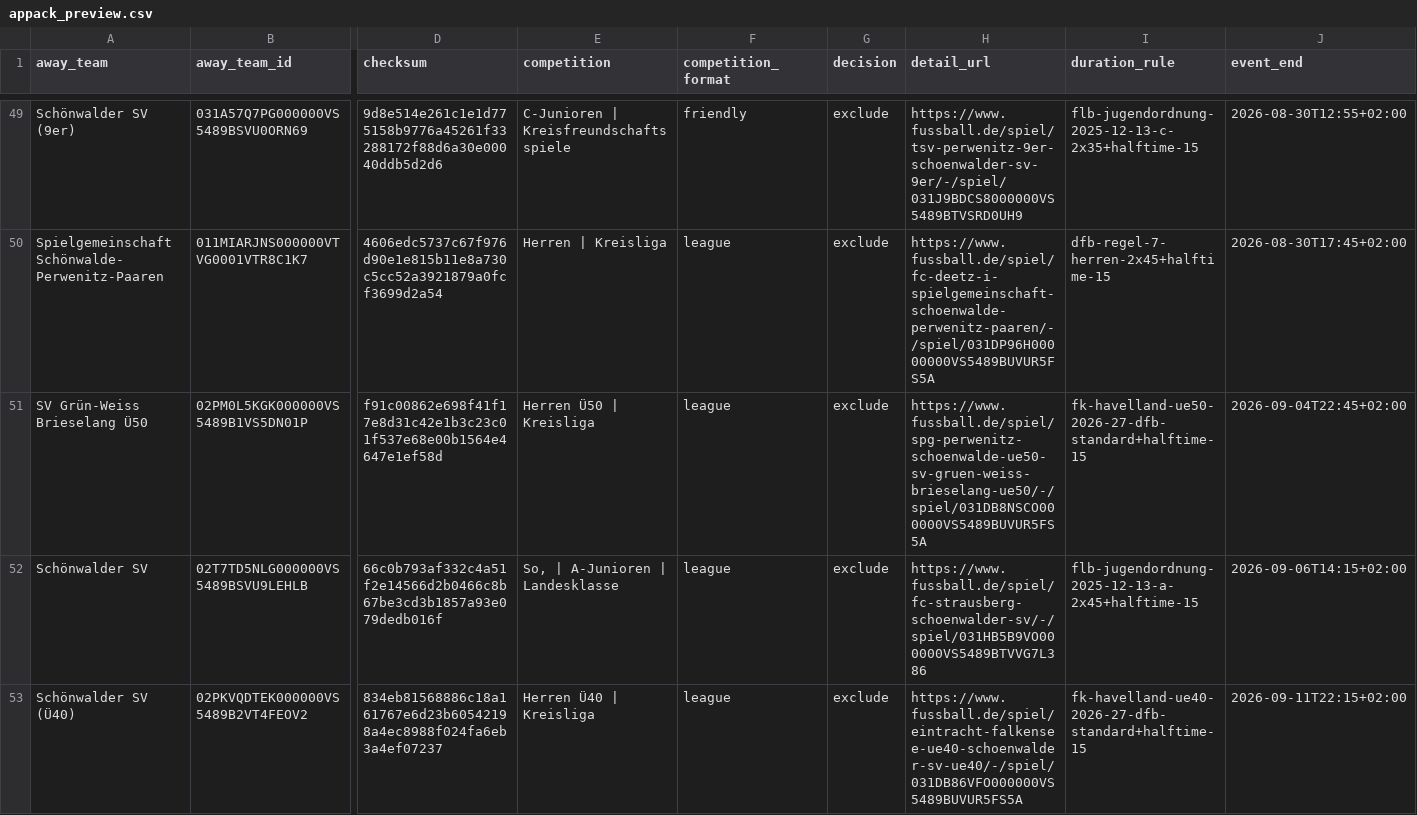
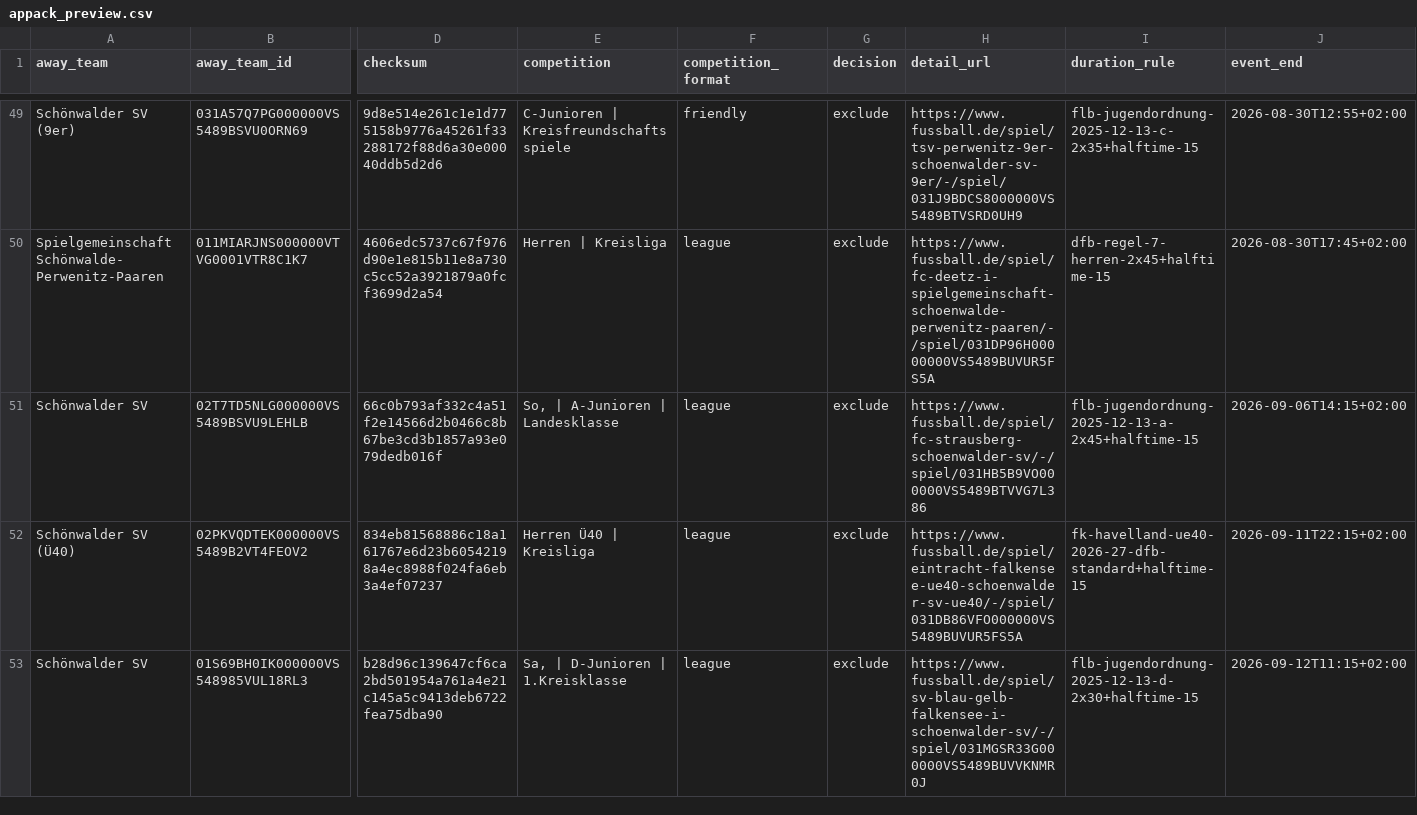
Before and after one commit to Rohdeo87/ssv53-heimspiele, a CSV file: public/appack_preview.csv, drawn as a sheet; only a part is shown, gaps mark what is left out; the shorter side is filled out with more unchanged rows; removed rows and columns are numbered as before the commit, all else as after; rows hold the shown columns only; the diff covers the shown part only; the diff names each change by its address in the sheet, - before the commit and + after, or states it on an @@ line.

```diff
--- a/public/appack_preview.csv
+++ b/public/appack_preview.csv
-row 51: SV Grün-Weiss Brieselang Ü50 | 02PM0L5KGK000000VS5489B1VS5DN01P | f91c00862e698f41f17e8d31c42e1b3c23c01f537e68e00b1564e4647e1ef58d | Herren Ü50 | Kreisliga | league | exclude | https://www.fussball.de/spiel/spg-perwenitz-schoenwalde-ue50-sv-gruen-weiss-brieselang-ue50/-/spiel/031DB8NSCO000000VS5489BUVUR5FS5A | fk-havelland-ue50-2026-27-dfb-standard+halftime-15 | 2026-09-04T22:45+02:00
```
Also changed, not shown: 1 added row elsewhere in this file, 16 other files.
